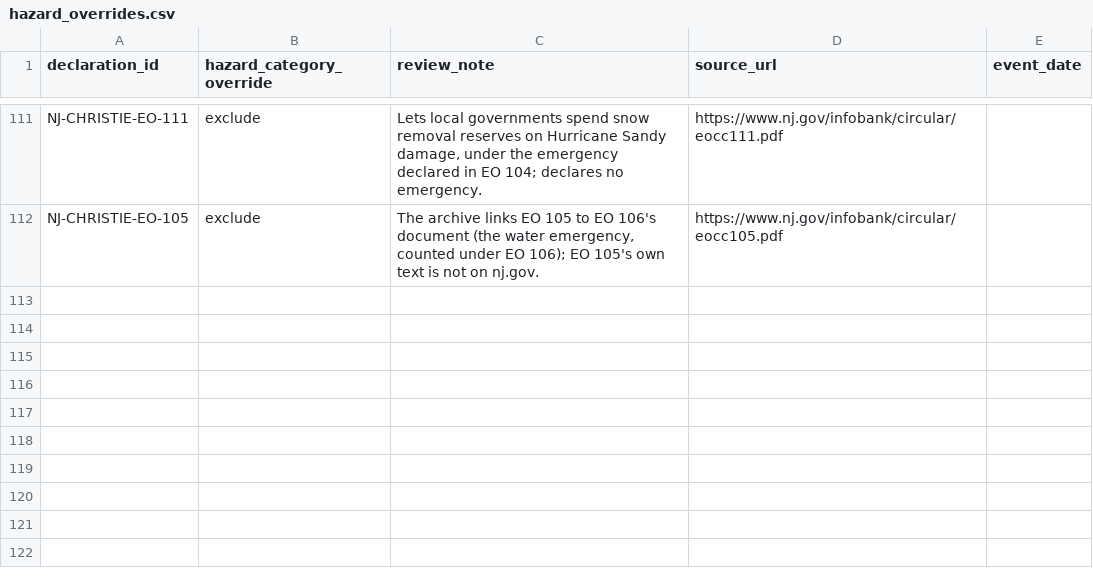
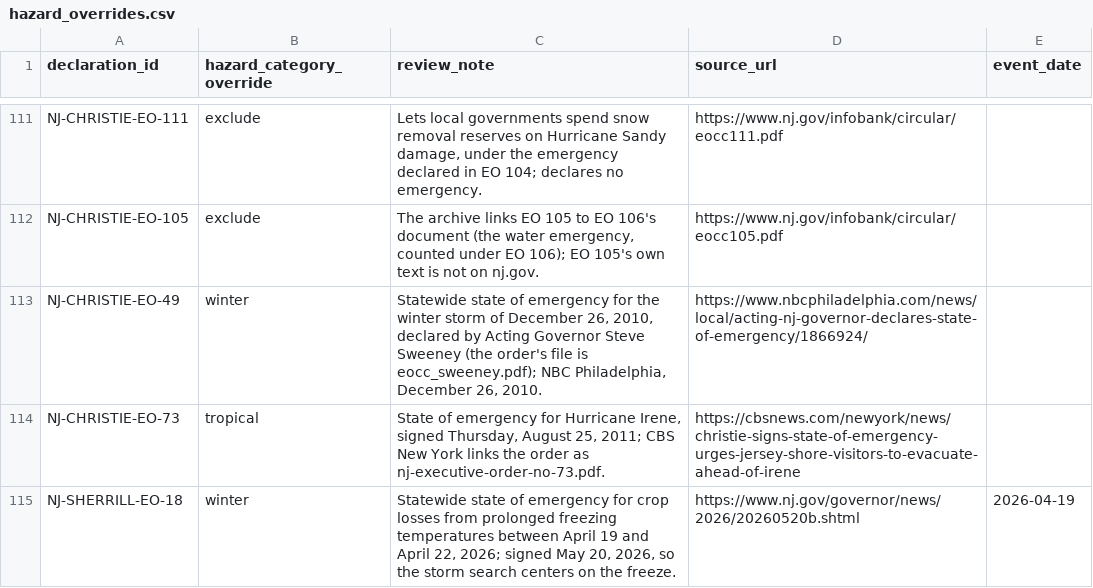
Before and after one commit to Phenom1881/disaster-data, a CSV file: plus/new-jersey/hazard_overrides.csv, drawn as a sheet; only a part is shown, gaps mark what is left out; the diff names each change by its address in the sheet, - before the commit and + after, or states it on an @@ line.

```diff
--- a/plus/new-jersey/hazard_overrides.csv
+++ b/plus/new-jersey/hazard_overrides.csv
+row 113: NJ-CHRISTIE-EO-49 | winter | Statewide state of emergency for the winter storm of December 26, 2010, declared by Acting Governor Steve Sweeney (the order's file is eocc_sweeney.pdf); NBC Philadelphia, December 26, 2010. | https://www.nbcphiladelphia.com/news/local/acting-nj-governor-declares-state-of-emergency/1866924/
+row 114: NJ-CHRISTIE-EO-73 | tropical | State of emergency for Hurricane Irene, signed Thursday, August 25, 2011; CBS New York links the order as nj-executive-order-no-73.pdf. | https://cbsnews.com/newyork/news/christie-signs-state-of-emergency-urges-jersey-shore-visitors-to-evacuate-ahead-of-irene
+row 115: NJ-SHERRILL-EO-18 | winter | Statewide state of emergency for crop losses from prolonged freezing temperatures between April 19 and April 22, 2026; signed May 20, 2026, so the storm search centers on the freeze. | https://www.nj.gov/governor/news/2026/20260520b.shtml | 2026-04-19
```
Also changed, not shown: plus/new-jersey/declarations_for_join.csv, plus/new-jersey/nj_emergency_actions_all.csv, 2 other files.
